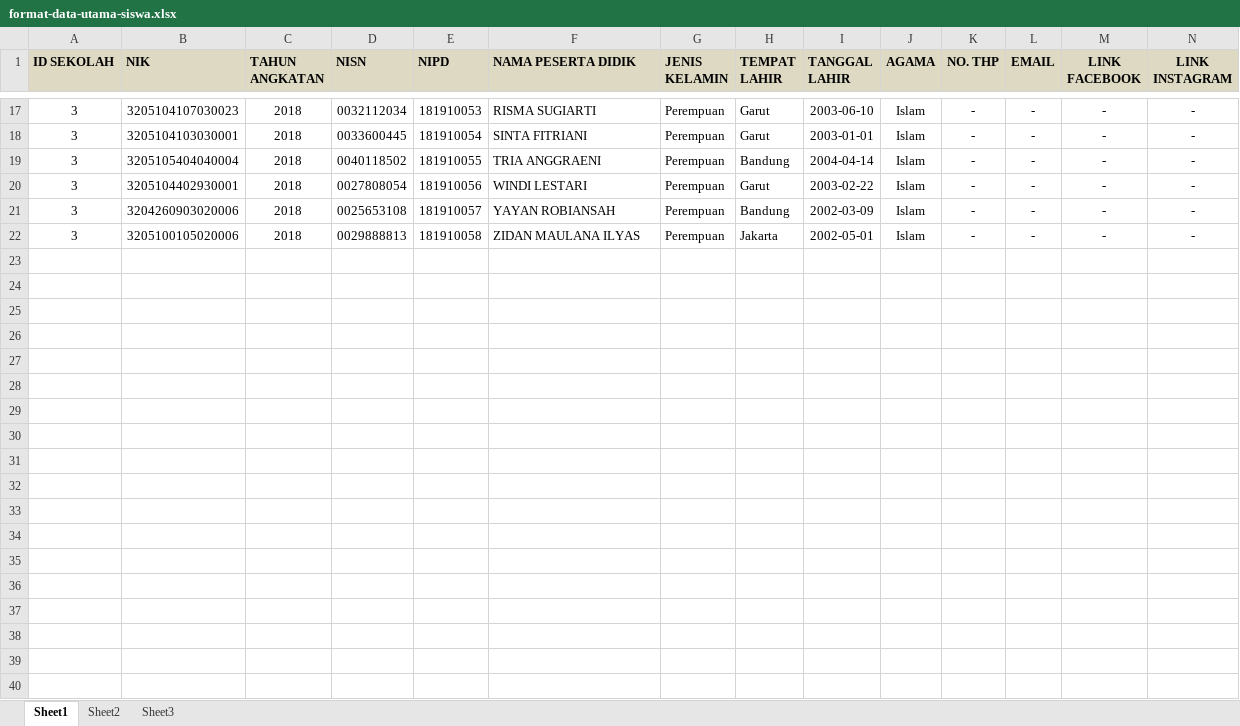
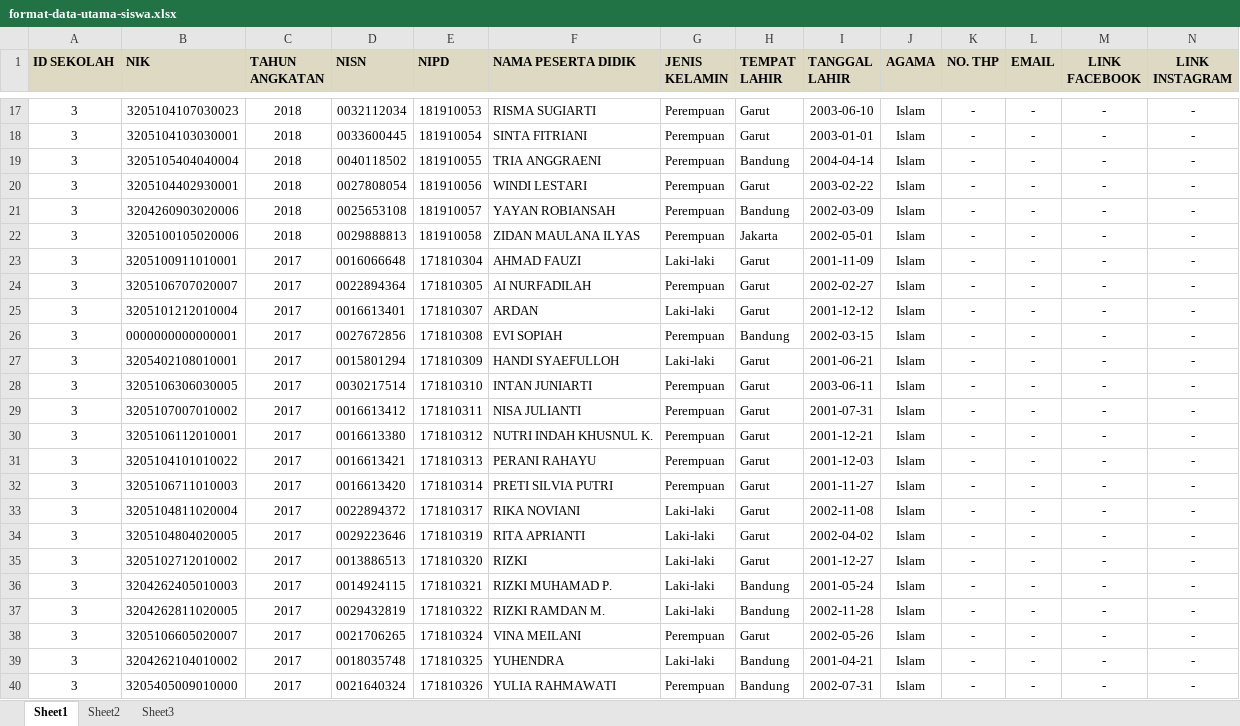
Before and after one commit to iqbalrevvin/Fininsys, an Excel workbook: excel/format-data-utama-siswa.xlsx, sheet Sheet1, drawn as a sheet; only a part is shown, gaps mark what is left out; values as stored, in another font and other column widths than the file's, no borders; rows hold the shown columns only; the diff covers the shown part only; the diff names each change by its address in the sheet, - before the commit and + after, or states it on an @@ line.

```diff
--- a/excel/format-data-utama-siswa.xlsx (sheet Sheet1)
+++ b/excel/format-data-utama-siswa.xlsx (sheet Sheet1)
+row 23: 3 | 3205100911010001 | 2017 | 0016066648 | 171810304 | AHMAD FAUZI | Laki-laki | Garut | 2001-11-09 | Islam | - | - | - | -
+row 24: 3 | 3205106707020007 | 2017 | 0022894364 | 171810305 | AI NURFADILAH | Perempuan | Garut | 2002-02-27 | Islam | - | - | - | -
+row 25: 3 | 3205101212010004 | 2017 | 0016613401 | 171810307 | ARDAN | Laki-laki | Garut | 2001-12-12 | Islam | - | - | - | -
+row 26: 3 | 0000000000000001 | 2017 | 0027672856 | 171810308 | EVI SOPIAH | Perempuan | Bandung | 2002-03-15 | Islam | - | - | - | -
+row 27: 3 | 3205402108010001 | 2017 | 0015801294 | 171810309 | HANDI SYAEFULLOH | Laki-laki | Garut | 2001-06-21 | Islam | - | - | - | -
+row 28: 3 | 3205106306030005 | 2017 | 0030217514 | 171810310 | INTAN JUNIARTI | Perempuan | Garut | 2003-06-11 | Islam | - | - | - | -
+row 29: 3 | 3205107007010002 | 2017 | 0016613412 | 171810311 | NISA JULIANTI | Perempuan | Garut | 2001-07-31 | Islam | - | - | - | -
+row 30: 3 | 3205106112010001 | 2017 | 0016613380 | 171810312 | NUTRI INDAH KHUSNUL K. | Perempuan | Garut | 2001-12-21 | Islam | - | - | - | -
+row 31: 3 | 3205104101010022 | 2017 | 0016613421 | 171810313 | PERANI RAHAYU | Perempuan | Garut | 2001-12-03 | Islam | - | - | - | -
+row 32: 3 | 3205106711010003 | 2017 | 0016613420 | 171810314 | PRETI SILVIA PUTRI | Perempuan | Garut | 2001-11-27 | Islam | - | - | - | -
+row 33: 3 | 3205104811020004 | 2017 | 0022894372 | 171810317 | RIKA NOVIANI | Laki-laki | Garut | 2002-11-08 | Islam | - | - | - | -
+row 34: 3 | 3205104804020005 | 2017 | 0029223646 | 171810319 | RITA APRIANTI | Laki-laki | Garut | 2002-04-02 | Islam | - | - | - | -
+row 35: 3 | 3205102712010002 | 2017 | 0013886513 | 171810320 | RIZKI | Laki-laki | Garut | 2001-12-27 | Islam | - | - | - | -
+row 36: 3 | 3204262405010003 | 2017 | 0014924115 | 171810321 | RIZKI MUHAMAD P. | Laki-laki | Bandung | 2001-05-24 | Islam | - | - | - | -
+row 37: 3 | 3204262811020005 | 2017 | 0029432819 | 171810322 | RIZKI RAMDAN M. | Laki-laki | Bandung | 2002-11-28 | Islam | - | - | - | -
+row 38: 3 | 3205106605020007 | 2017 | 0021706265 | 171810324 | VINA MEILANI | Perempuan | Garut | 2002-05-26 | Islam | - | - | - | -
+row 39: 3 | 3204262104010002 | 2017 | 0018035748 | 171810325 | YUHENDRA | Laki-laki | Bandung | 2001-04-21 | Islam | - | - | - | -
+row 40: 3 | 3205405009010000 | 2017 | 0021640324 | 171810326 | YULIA RAHMAWATI | Perempuan | Bandung | 2002-07-31 | Islam | - | - | - | -
```
Also changed, not shown: 2 added rows elsewhere in this sheet, 6 other files.
